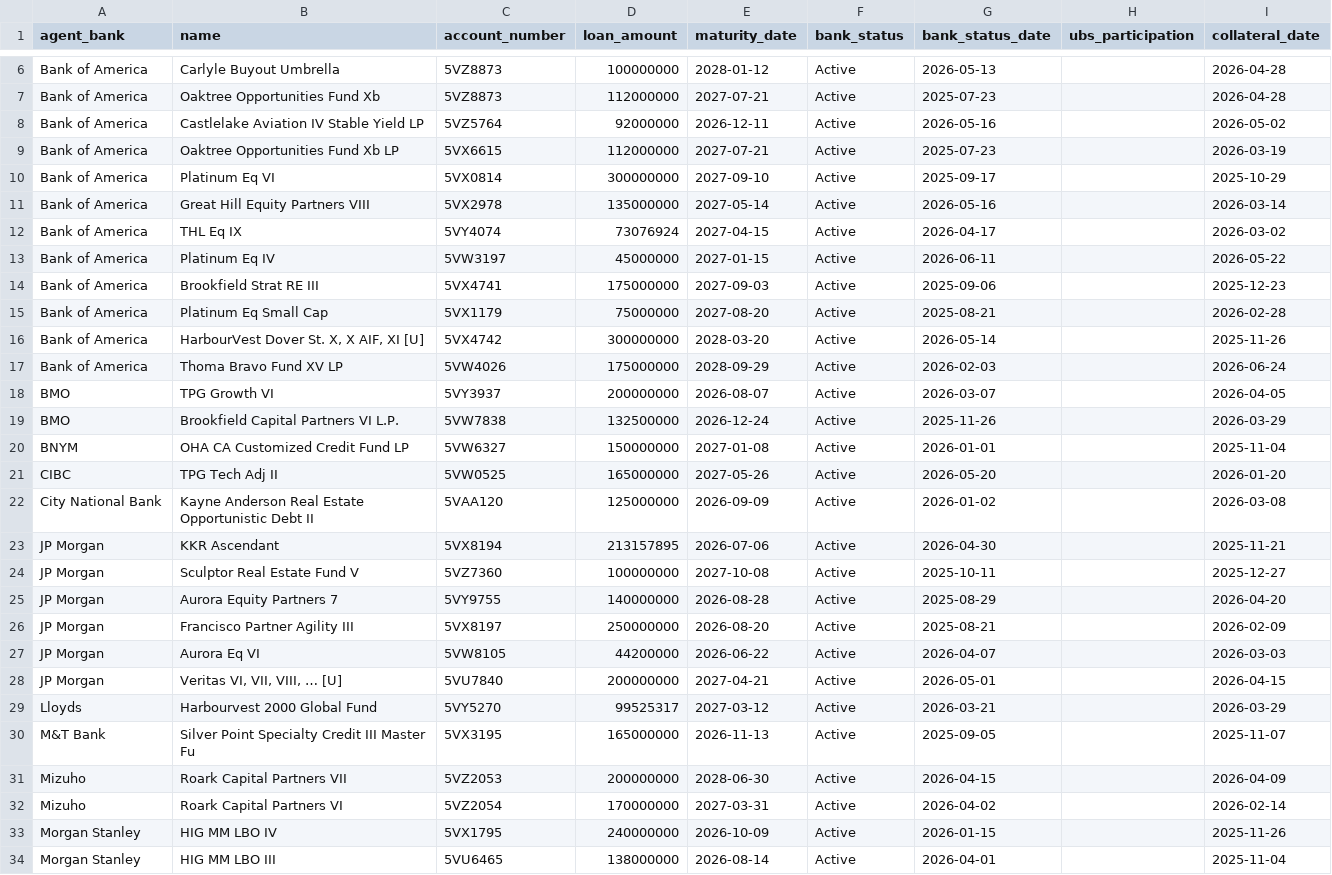
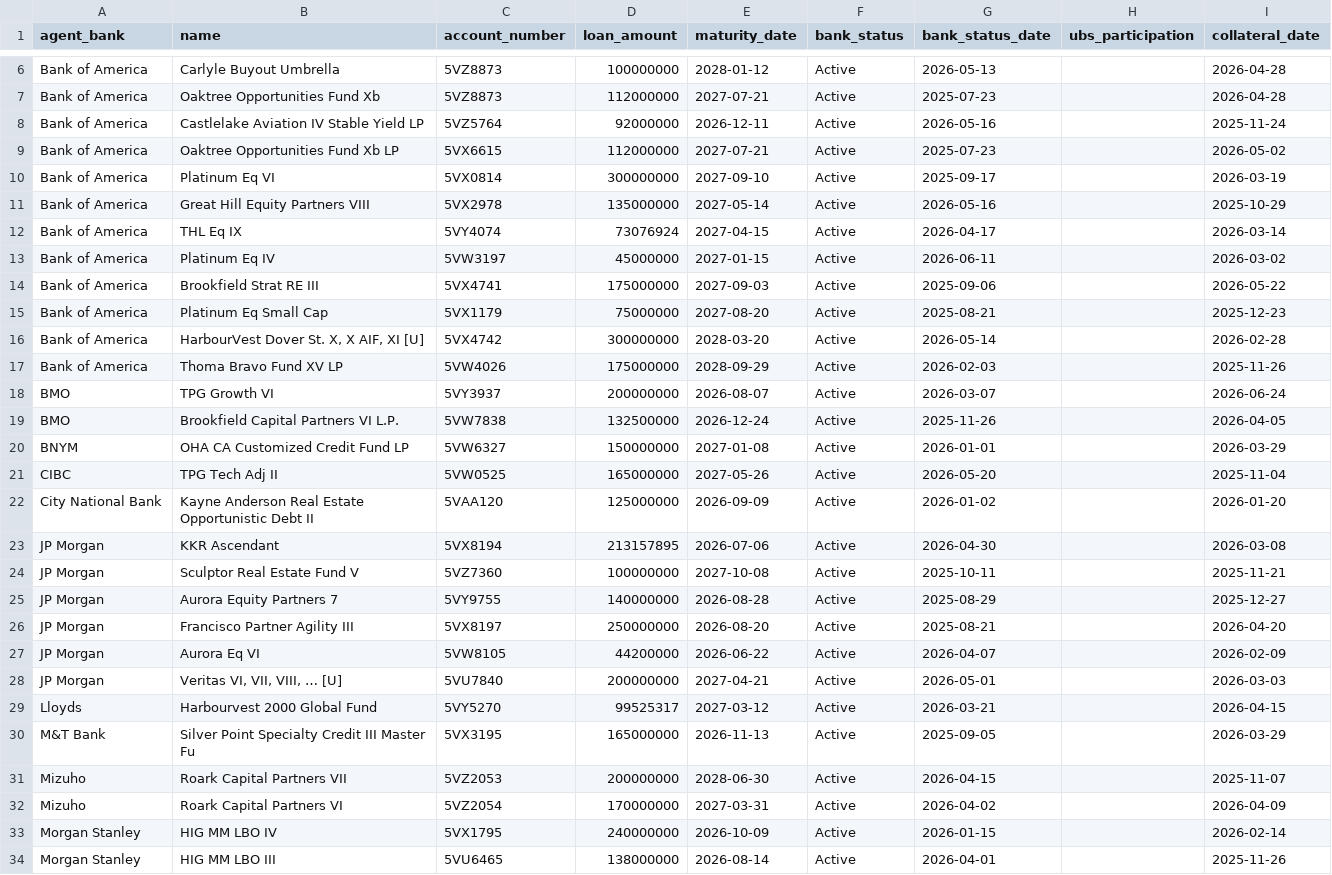
Before and after one commit to alexlen01/pe-sub-jobs, a CSV file: data/mock/facilities.csv, drawn as a sheet; only a part is shown, gaps mark what is left out; the diff covers the shown part only; the diff names each change by its address in the sheet, - before the commit and + after, or states it on an @@ line.

Commit message:
Mock data updated with LP Agent Classification

```diff
--- a/data/mock/facilities.csv
+++ b/data/mock/facilities.csv
-I8 (collateral_date): 2026-05-02
+I8 (collateral_date): 2025-11-24
-I9 (collateral_date): 2026-03-19
+I9 (collateral_date): 2026-05-02
-I10 (collateral_date): 2025-10-29
+I10 (collateral_date): 2026-03-19
-I11 (collateral_date): 2026-03-14
+I11 (collateral_date): 2025-10-29
-I12 (collateral_date): 2026-03-02
+I12 (collateral_date): 2026-03-14
-I13 (collateral_date): 2026-05-22
+I13 (collateral_date): 2026-03-02
-I14 (collateral_date): 2025-12-23
+I14 (collateral_date): 2026-05-22
-I15 (collateral_date): 2026-02-28
+I15 (collateral_date): 2025-12-23
-I16 (collateral_date): 2025-11-26
+I16 (collateral_date): 2026-02-28
-I17 (collateral_date): 2026-06-24
+I17 (collateral_date): 2025-11-26
-I18 (collateral_date): 2026-04-05
+I18 (collateral_date): 2026-06-24
-I19 (collateral_date): 2026-03-29
+I19 (collateral_date): 2026-04-05
-I20 (collateral_date): 2025-11-04
+I20 (collateral_date): 2026-03-29
-I21 (collateral_date): 2026-01-20
+I21 (collateral_date): 2025-11-04
-I22 (collateral_date): 2026-03-08
+I22 (collateral_date): 2026-01-20
-I23 (collateral_date): 2025-11-21
+I23 (collateral_date): 2026-03-08
-I24 (collateral_date): 2025-12-27
+I24 (collateral_date): 2025-11-21
-I25 (collateral_date): 2026-04-20
+I25 (collateral_date): 2025-12-27
-I26 (collateral_date): 2026-02-09
+I26 (collateral_date): 2026-04-20
-I27 (collateral_date): 2026-03-03
+I27 (collateral_date): 2026-02-09
-I28 (collateral_date): 2026-04-15
+I28 (collateral_date): 2026-03-03
-I29 (collateral_date): 2026-03-29
+I29 (collateral_date): 2026-04-15
-I30 (collateral_date): 2025-11-07
+I30 (collateral_date): 2026-03-29
-I31 (collateral_date): 2026-04-09
+I31 (collateral_date): 2025-11-07
-I32 (collateral_date): 2026-02-14
+I32 (collateral_date): 2026-04-09
-I33 (collateral_date): 2025-11-26
+I33 (collateral_date): 2026-02-14
-I34 (collateral_date): 2025-11-04
+I34 (collateral_date): 2025-11-26
```
Also changed, not shown: 1 removed row and 49 edited cells elsewhere in this file, 1 other file.
